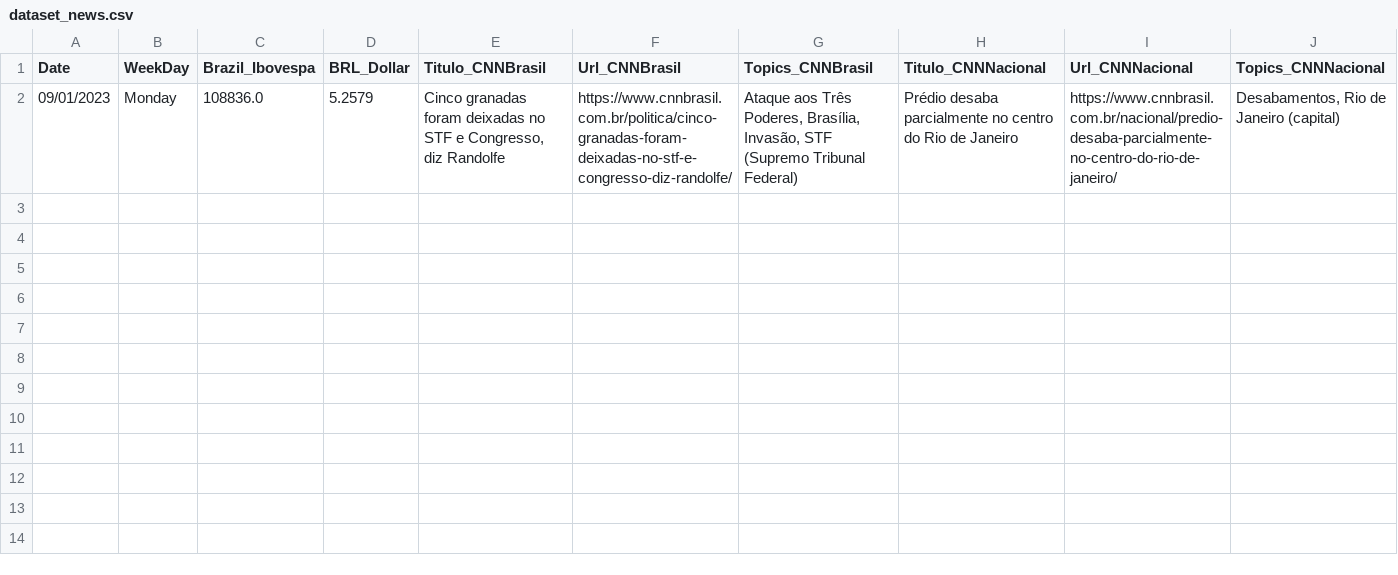
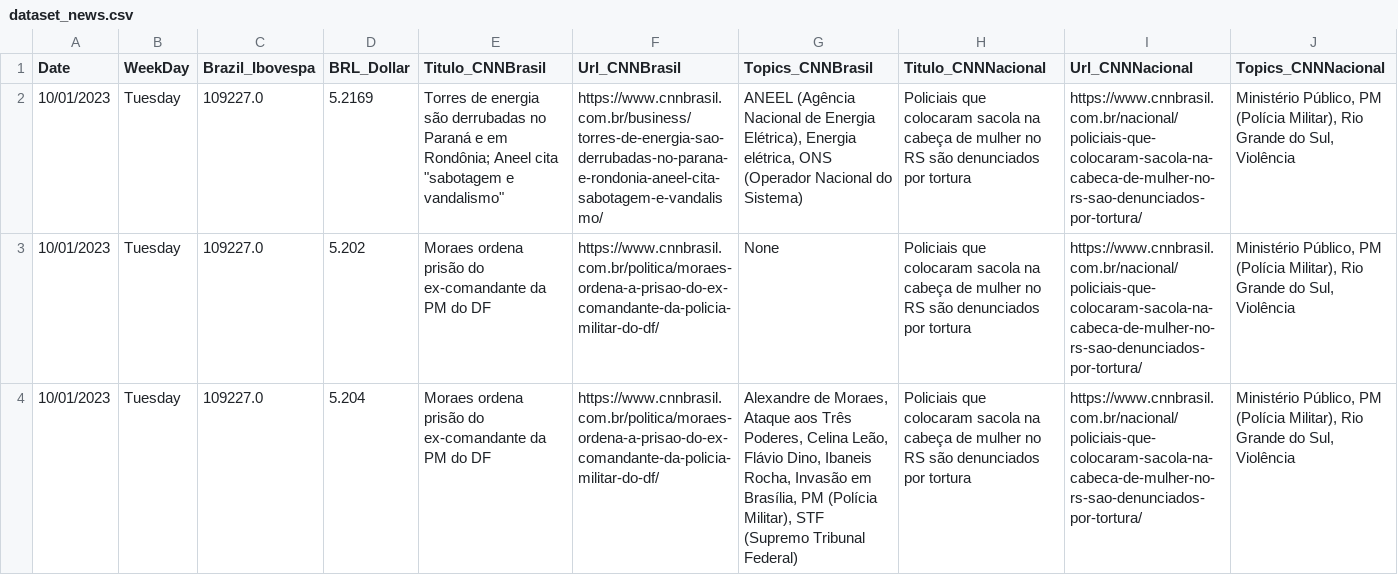
Before and after one commit to Beligolli/WebScrapping_News, a CSV file: dataset_news.csv, drawn as a sheet; only a part is shown; removed rows and columns are numbered as before the commit, all else as after; rows hold the shown columns only; the diff names each change by its address in the sheet, - before the commit and + after, or states it on an @@ line.

```diff
--- a/dataset_news.csv
+++ b/dataset_news.csv
-row 2: 09/01/2023 | Monday | 108836.0 | 5.2579 | Cinco granadas foram deixadas no STF e Congresso, diz Randolfe | https://www.cnnbrasil.com.br/politica/cinco-granadas-foram-deixadas-no-stf-e-congresso-diz-randolfe/ | Ataque aos Três Poderes, Brasília, Invasão, STF (Supremo Tribunal Federal) | Prédio desaba parcialmente no centro do Rio de Janeiro | https://www.cnnbrasil.com.br/nacional/predio-desaba-parcialmente-no-centro-do-rio-de-janeiro/ | Desabamentos, Rio de Janeiro (capital)
+row 2: 10/01/2023 | Tuesday | 109227.0 | 5.2169 | Torres de energia são derrubadas no Paraná e em Rondônia; Aneel cita "sabotagem e vandalismo" | https://www.cnnbrasil.com.br/business/torres-de-energia-sao-derrubadas-no-parana-e-rondonia-aneel-cita-sabotagem-e-vandalismo/ | ANEEL (Agência Nacional de Energia Elétrica), Energia elétrica, ONS (Operador Nacional do Sistema) | Policiais que colocaram sacola na cabeça de mulher no RS são denunciados por tortura | https://www.cnnbrasil.com.br/nacional/policiais-que-colocaram-sacola-na-cabeca-de-mulher-no-rs-sao-denunciados-por-tortura/ | Ministério Público, PM (Polícia Militar), Rio Grande do Sul, Violência
+row 3: 10/01/2023 | Tuesday | 109227.0 | 5.202 | Moraes ordena prisão do ex-comandante da PM do DF | https://www.cnnbrasil.com.br/politica/moraes-ordena-a-prisao-do-ex-comandante-da-policia-militar-do-df/ | None | Policiais que colocaram sacola na cabeça de mulher no RS são denunciados por tortura | https://www.cnnbrasil.com.br/nacional/policiais-que-colocaram-sacola-na-cabeca-de-mulher-no-rs-sao-denunciados-por-tortura/ | Ministério Público, PM (Polícia Militar), Rio Grande do Sul, Violência
+row 4: 10/01/2023 | Tuesday | 109227.0 | 5.204 | Moraes ordena prisão do ex-comandante da PM do DF | https://www.cnnbrasil.com.br/politica/moraes-ordena-a-prisao-do-ex-comandante-da-policia-militar-do-df/ | Alexandre de Moraes, Ataque aos Três Poderes, Celina Leão, Flávio Dino, Ibaneis Rocha, Invasão em Brasília, PM (Polícia Militar), STF (Supremo Tribunal Federal) | Policiais que colocaram sacola na cabeça de mulher no RS são denunciados por tortura | https://www.cnnbrasil.com.br/nacional/policiais-que-colocaram-sacola-na-cabeca-de-mulher-no-rs-sao-denunciados-por-tortura/ | Ministério Público, PM (Polícia Militar), Rio Grande do Sul, Violência
```
Also changed, not shown: 4 other files.
